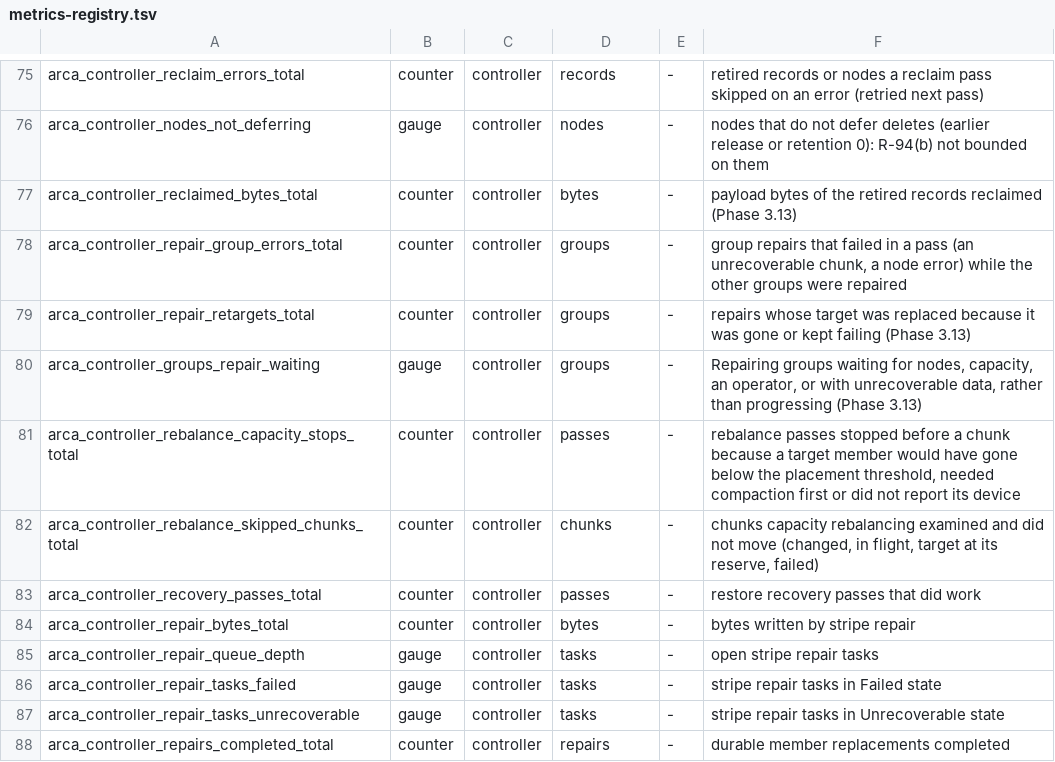
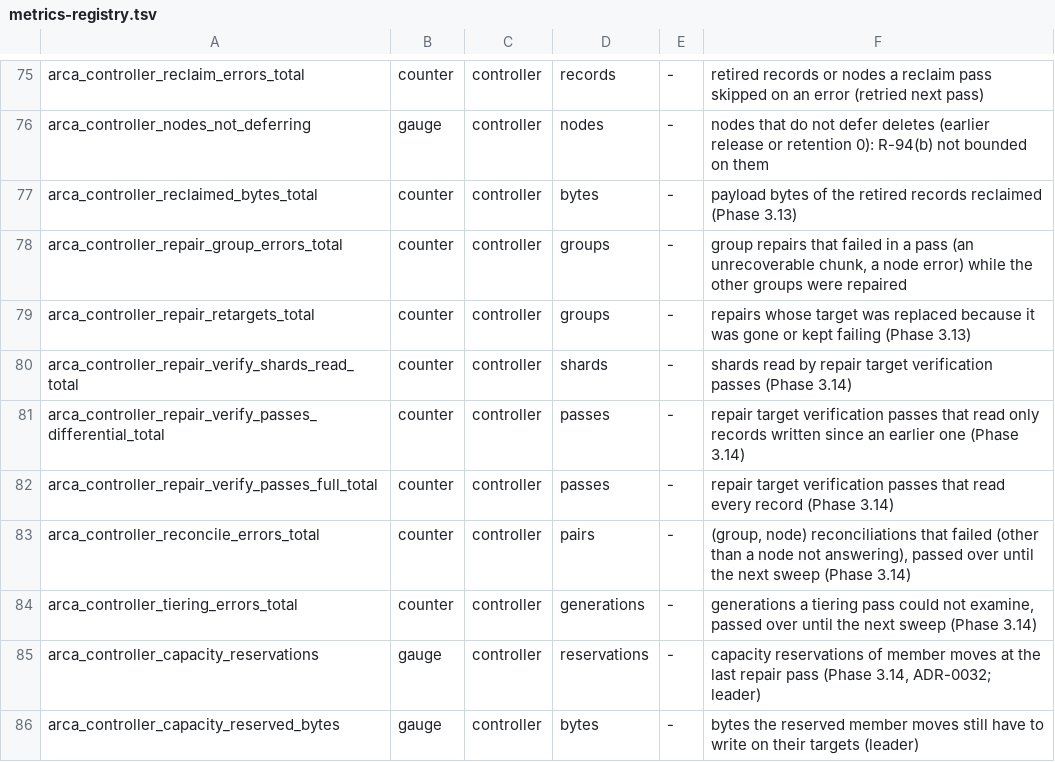
Before and after one commit to akam1o/arca-lake, a TSV file: crates/common/src/metrics-registry.tsv, drawn as a sheet; only a part is shown, gaps mark what is left out; the shorter side is filled out with more unchanged rows; the diff covers the shown part only.

Commit message:
Phase 3.14: differential repair verification, capacity reservations, sweep cursors
- ADR-0031: VerifyShards reads again only records written since the last
  pass of the same group, epoch, slot and target (store epoch and
  indexed_below watermark); completeness still reads everything; slots
  rebuilt eight chunks at a time with results in walk order.
- ADR-0032: persistent capacity reservations of member moves, checked in
  one transaction against the node's other reservations, repair first,
  validity derived from the group or its open epoch intent, swept by the
  leader, honoured by target choice and rebalancing.
- Persisted cursors for reconciliation and tiering, failing items passed
  over and counted, a deterministic sweep simulator.
- R-107: deferral taken from every health pass (a new leader no longer
  throttles writes for a reclaim interval after a failover).
- Diagnostics: repair groups by reason, longest stall, attempt time,
  reservation and sweep metrics, node reclaim gauges, admin status
  operator actions, reservations and cursors.
- Tests: repair_verify, capacity_reservation, background_cursor,
  retirement_crash (SIGKILL rounds), rollback residuals with the 3.13 and
  3.12 binaries (CI builds 3.13 too); rebalance-load.sh conditions A/B.

Signed-off-by: akam1o <akam1o@users.noreply.github.com>

```diff
--- a/crates/common/src/metrics-registry.tsv
+++ b/crates/common/src/metrics-registry.tsv
@@ -79 +79,8 @@ arca_controller_repair_group_errors_total	counter	controller	groups	-	group repa
 arca_controller_repair_retargets_total	counter	controller	groups	-	repairs whose target was replaced because it was gone or kept failing (Phase 3.13)
+arca_controller_repair_verify_shards_read_total	counter	controller	shards	-	shards read by repair target verification passes (Phase 3.14)
+arca_controller_repair_verify_passes_differential_total	counter	controller	passes	-	repair target verification passes that read only records written since an earlier one (Phase 3.14)
+arca_controller_repair_verify_passes_full_total	counter	controller	passes	-	repair target verification passes that read every record (Phase 3.14)
+arca_controller_reconcile_errors_total	counter	controller	pairs	-	(group, node) reconciliations that failed (other than a node not answering), passed over until the next sweep (Phase 3.14)
+arca_controller_tiering_errors_total	counter	controller	generations	-	generations a tiering pass could not examine, passed over until the next sweep (Phase 3.14)
+arca_controller_capacity_reservations	gauge	controller	reservations	-	capacity reservations of member moves at the last repair pass (Phase 3.14, ADR-0032; leader)
+arca_controller_capacity_reserved_bytes	gauge	controller	bytes	-	bytes the reserved member moves still have to write on their targets (leader)
```
Also changed, not shown: 10 added rows elsewhere in this file, 35 other files.
